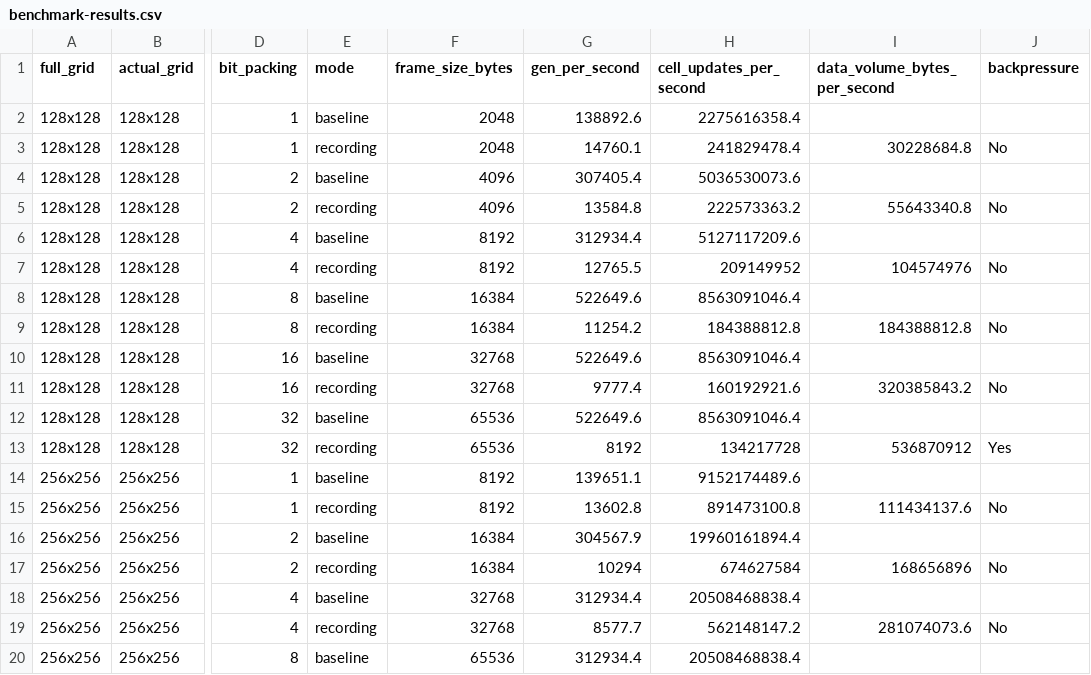
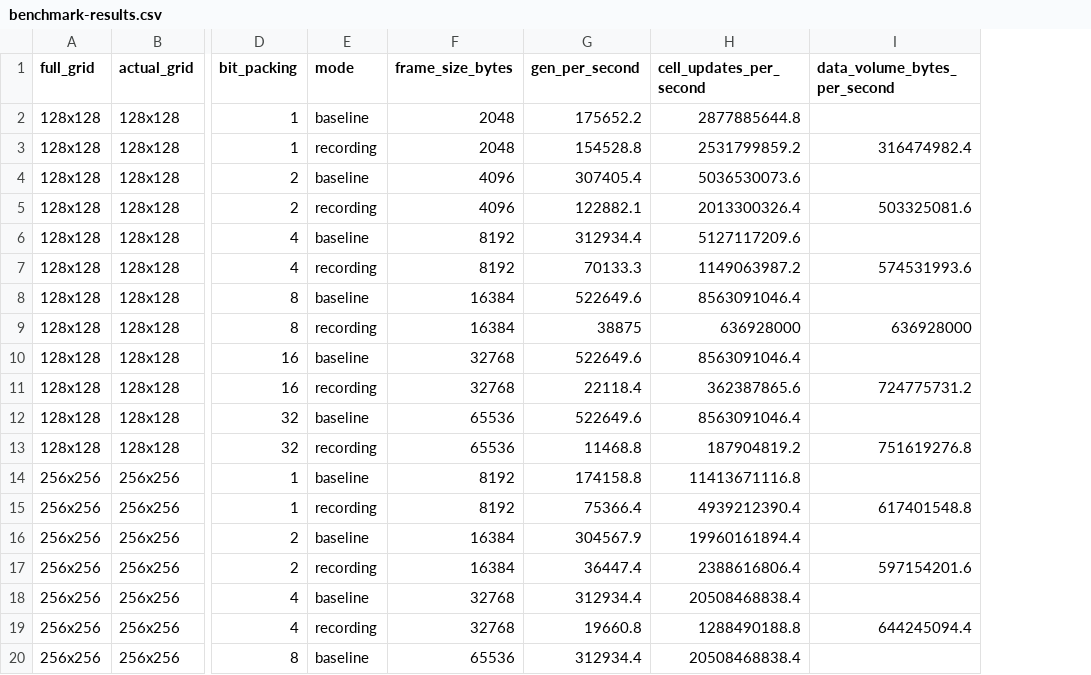
Before and after one commit to rChimisso/game-of-life-tribes, a CSV file: benchmark/benchmark-results.csv, drawn as a sheet; only a part is shown, gaps mark what is left out; the diff covers the shown part only; the diff names each change by its address in the sheet, - before the commit and + after, or states it on an @@ line.

Commit message:
Update benchmark results.

```diff
--- a/benchmark/benchmark-results.csv
+++ b/benchmark/benchmark-results.csv
-column J (backpressure), rows 3-19: No |  | No |  | No |  | No |  | No |  | Yes |  | No |  | No |  | No
-G2 (gen_per_second): 138892.6
+G2 (gen_per_second): 175652.2
-H2 (cell_updates_per_second): 2275616358.4
+H2 (cell_updates_per_second): 2877885644.8
-G3 (gen_per_second): 14760.1
+G3 (gen_per_second): 154528.8
-H3 (cell_updates_per_second): 241829478.4
+H3 (cell_updates_per_second): 2531799859.2
-I3 (data_volume_bytes_per_second): 30228684.8
+I3 (data_volume_bytes_per_second): 316474982.4
-G5 (gen_per_second): 13584.8
+G5 (gen_per_second): 122882.1
-H5 (cell_updates_per_second): 222573363.2
+H5 (cell_updates_per_second): 2013300326.4
-I5 (data_volume_bytes_per_second): 55643340.8
+I5 (data_volume_bytes_per_second): 503325081.6
-G7 (gen_per_second): 12765.5
+G7 (gen_per_second): 70133.3
-H7 (cell_updates_per_second): 209149952
+H7 (cell_updates_per_second): 1149063987.2
-I7 (data_volume_bytes_per_second): 104574976
+I7 (data_volume_bytes_per_second): 574531993.6
-G9 (gen_per_second): 11254.2
+G9 (gen_per_second): 38875
-H9 (cell_updates_per_second): 184388812.8
+H9 (cell_updates_per_second): 636928000
-I9 (data_volume_bytes_per_second): 184388812.8
+I9 (data_volume_bytes_per_second): 636928000
-G11 (gen_per_second): 9777.4
+G11 (gen_per_second): 22118.4
-H11 (cell_updates_per_second): 160192921.6
+H11 (cell_updates_per_second): 362387865.6
-I11 (data_volume_bytes_per_second): 320385843.2
+I11 (data_volume_bytes_per_second): 724775731.2
-G13 (gen_per_second): 8192
+G13 (gen_per_second): 11468.8
-H13 (cell_updates_per_second): 134217728
+H13 (cell_updates_per_second): 187904819.2
-I13 (data_volume_bytes_per_second): 536870912
+I13 (data_volume_bytes_per_second): 751619276.8
-G14 (gen_per_second): 139651.1
+G14 (gen_per_second): 174158.8
-H14 (cell_updates_per_second): 9152174489.6
+H14 (cell_updates_per_second): 11413671116.8
-G15 (gen_per_second): 13602.8
+G15 (gen_per_second): 75366.4
-H15 (cell_updates_per_second): 891473100.8
+H15 (cell_updates_per_second): 4939212390.4
-I15 (data_volume_bytes_per_second): 111434137.6
+I15 (data_volume_bytes_per_second): 617401548.8
-G17 (gen_per_second): 10294
+G17 (gen_per_second): 36447.4
-H17 (cell_updates_per_second): 674627584
+H17 (cell_updates_per_second): 2388616806.4
-I17 (data_volume_bytes_per_second): 168656896
+I17 (data_volume_bytes_per_second): 597154201.6
-G19 (gen_per_second): 8577.7
+G19 (gen_per_second): 19660.8
-H19 (cell_updates_per_second): 562148147.2
+H19 (cell_updates_per_second): 1288490188.8
-I19 (data_volume_bytes_per_second): 281074073.6
+I19 (data_volume_bytes_per_second): 644245094.4
```
Also changed, not shown: 78 edited cells elsewhere in this file, 9 other files.
